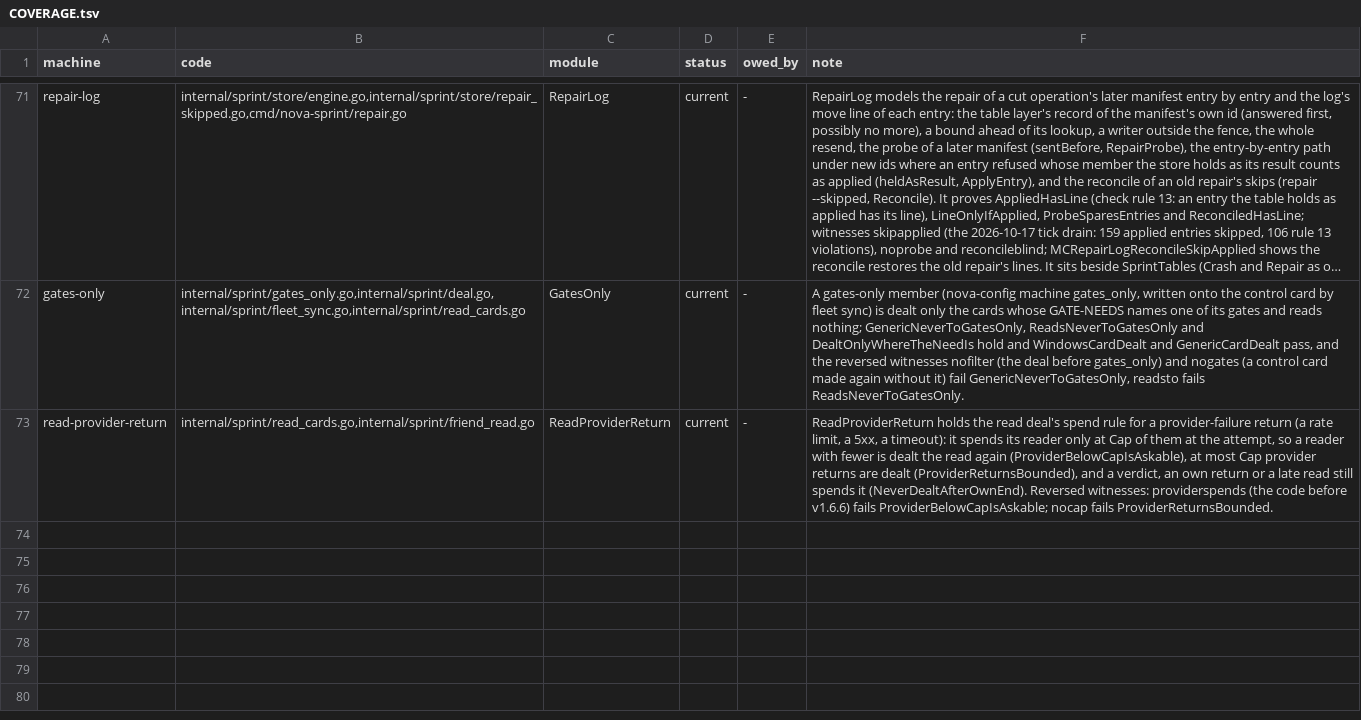
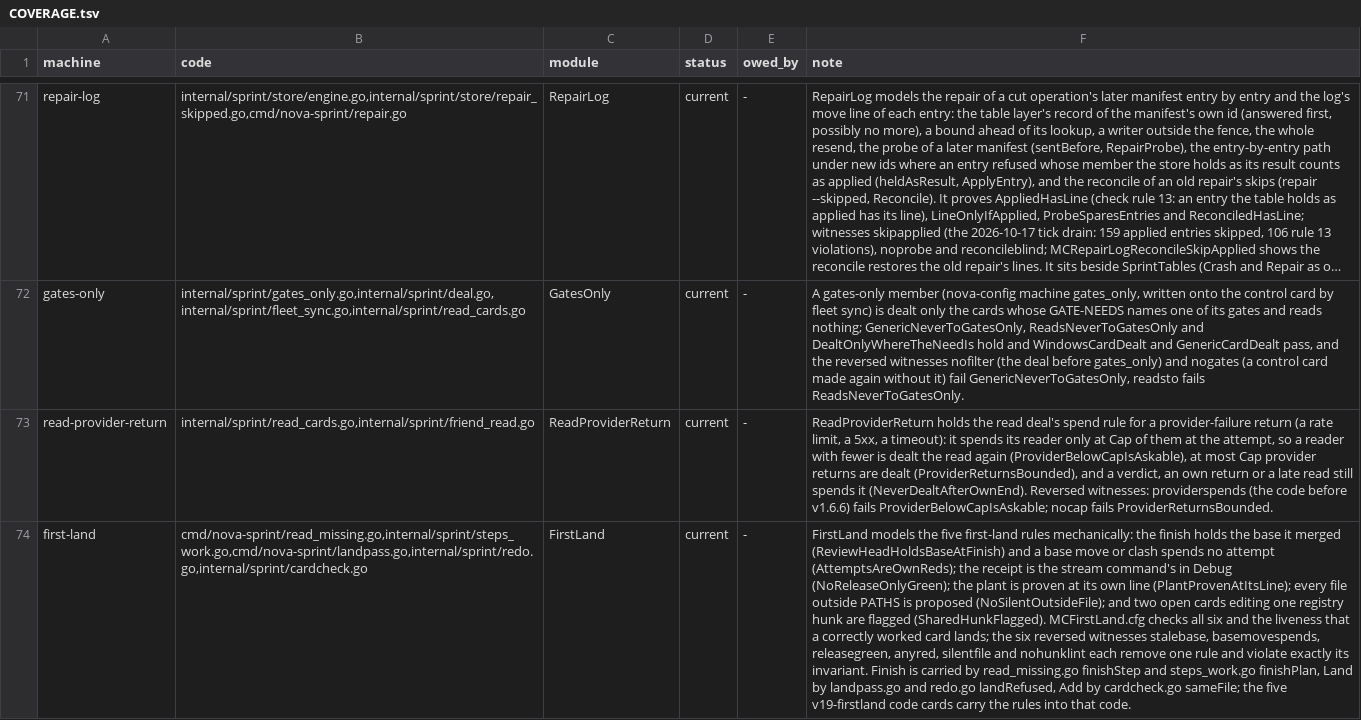
Before and after one commit to mas-bandwidth/nova-sprint, a TSV file: tla/COVERAGE.tsv, drawn as a sheet; only a part is shown, gaps mark what is left out; long unchanged cells end in …; the diff names each change by its address in the sheet, - before the commit and + after, or states it on an @@ line.

Commit message:
v19-firstland-model: model the five first-land rules
FirstLand.tla models the landing of a card first time: the base it merged, a
Debug stream receipt, a plant proven at its own line, every outside PATHS file
proposed, and two open cards on one registry hunk flagged. MCFirstLand.cfg
checks the six invariants and liveness; the six Broken cfgs are the reversed
witnesses, each violating exactly its invariant. Adds the firstland CASES and
RUNS rows, the first-land COVERAGE row, and the section 5 and 7 paragraphs.
No Go code changes.

By: amd-1

```diff
--- a/tla/COVERAGE.tsv
+++ b/tla/COVERAGE.tsv
+row 74: first-land | cmd/nova-sprint/read_missing.go,internal/sprint/steps_work.go,cmd/nova-sprint/landpass.go,internal/sprint/redo.go,internal/sprint/cardcheck.go | FirstLand | current | - | FirstLand models the five first-land rules mechanically: the finish holds the base it merged (ReviewHeadHoldsBaseAtFinish) and a base move or clash spends no attempt (AttemptsAreOwnReds); the receipt is the stream command's in Debug (NoReleaseOnlyGreen); the plant is proven at its own line (PlantProvenAtItsLine); every file outside PATHS is proposed (NoSilentOutsideFile); and two open cards editing one registry hunk are flagged (SharedHunkFlagged). MCFirstLand.cfg checks all six and the liveness that a correctly worked card lands; the six reversed witnesses stalebase, basemovespends, releasegreen, anyred, silentfile and nohunklint each remove one rule and violate exactly its invariant. Finish is carried by read_missing.go finishStep and steps_work.go finishPlan, Land by landpass.go and redo.go landRefused, Add by cardcheck.go sameFile; the five v19-firstland code cards carry the rules into that code.
```
Also changed, not shown: tla/CASES.tsv, tla/RUNS.tsv, 10 other files.
